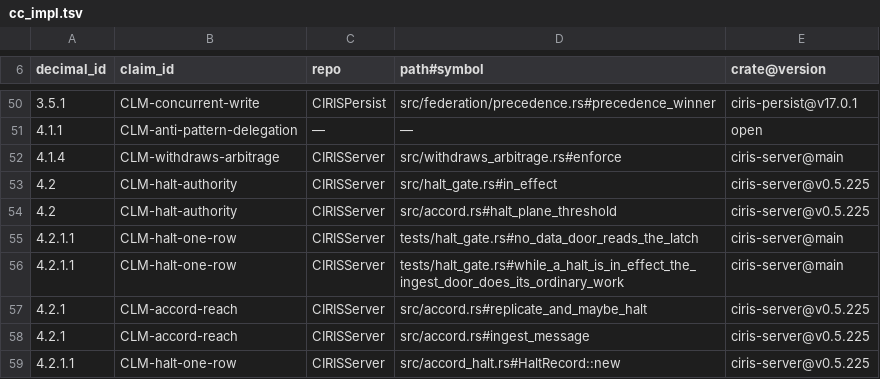
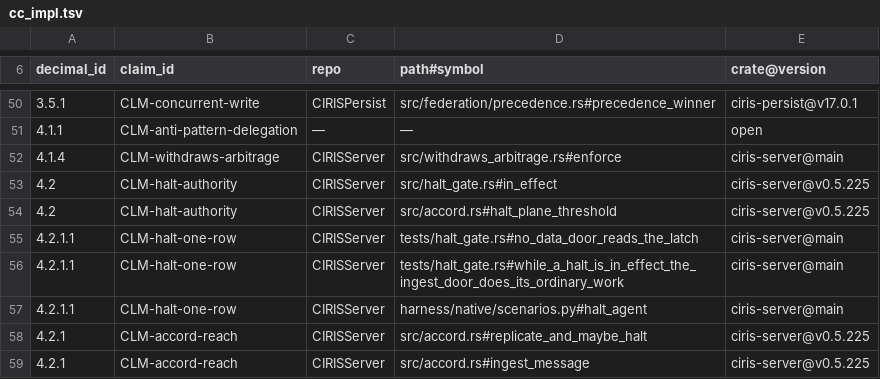
Before and after one commit to CIRISAI/CIRISServer, a TSV file: evidence/cc_impl.tsv, drawn as a sheet; only a part is shown, gaps mark what is left out; the shorter side is filled out with more unchanged rows; the diff names each change by its address in the sheet, - before the commit and + after, or states it on an @@ line.

```diff
--- a/evidence/cc_impl.tsv
+++ b/evidence/cc_impl.tsv
+row 57: 4.2.1.1 | CLM-halt-one-row | CIRISServer | harness/native/scenarios.py#halt_agent | ciris-server@main
```
Also changed, not shown: evidence/CIRISServer.cc_impl.tsv, 14 other files.
